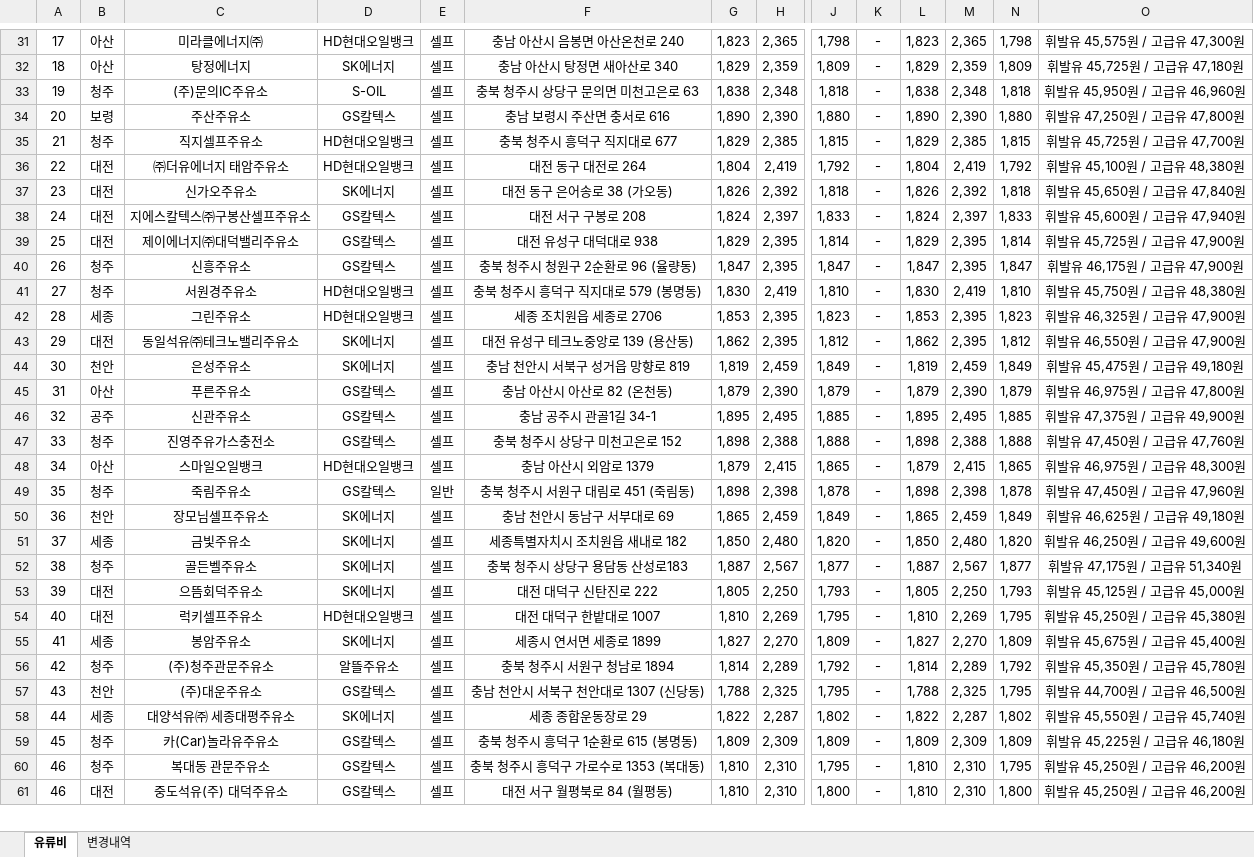
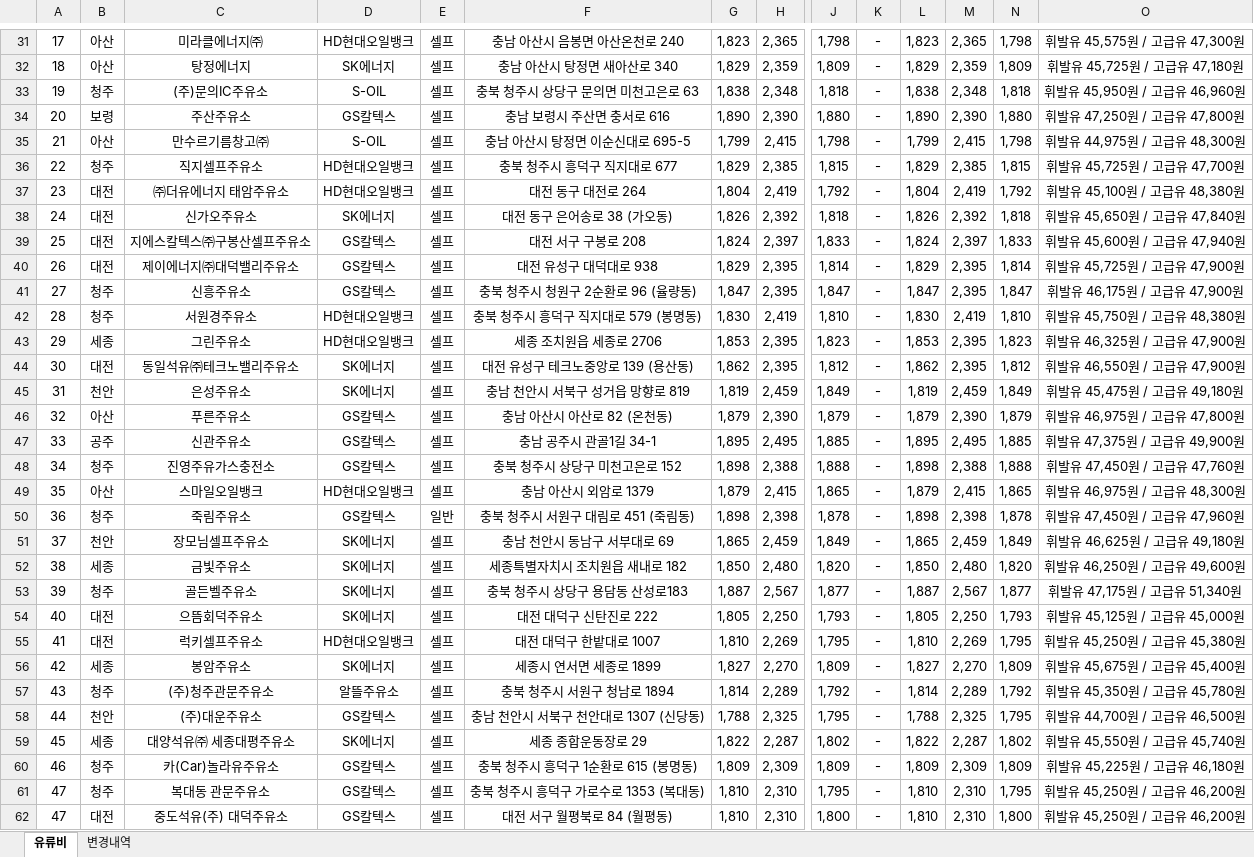
Before and after one commit to krwizxp/fcupdater, an Excel workbook: fuel_cost_chungcheong.xlsx, sheet 유류비, drawn as a sheet; only a part is shown, gaps mark what is left out; values as stored, in another font and other column widths than the file's, no borders; addresses are those after the commit; rows hold the shown columns only; the diff covers the shown part only; the diff names each change by its address in the sheet, - before the commit and + after, or states it on an @@ line.

Commit message:
Enable regional currency for Mansour oil warehouse and refresh workbook
Set Y for 만수르기름창고㈜ at 충남 아산시 탕정면 이순신대로 695-5 only. Refresh from Opinet on 2026-10-14 KST with --verify; independently validate 868 rank/blank rows and 170 total/discount calculations while preserving the other station flags, inputs and styles.

```diff
--- a/fuel_cost_chungcheong.xlsx (sheet 유류비)
+++ b/fuel_cost_chungcheong.xlsx (sheet 유류비)
+row 35: 21 | 아산 | 만수르기름창고㈜ | S-OIL | 셀프 | 충남 아산시 탕정면 이순신대로 695-5 | 1,799 | 2,415 | 1,798 | - | 1,799 | 2,415 | 1,798 | 휘발유 44,975원 / 고급유 48,300원
-A36: 21
+A36: 22
-A37: 22
+A37: 23
-A38: 23
+A38: 24
-A39: 24
+A39: 25
-A40: 25
+A40: 26
-A41: 26
+A41: 27
-A42: 27
+A42: 28
-A43: 28
+A43: 29
-A44: 29
+A44: 30
-A45: 30
+A45: 31
-A46: 31
+A46: 32
-A47: 32
+A47: 33
-A48: 33
+A48: 34
-A49: 34
+A49: 35
-A50: 35
+A50: 36
-A51: 36
+A51: 37
-A52: 37
+A52: 38
-A53: 38
+A53: 39
-A54: 39
+A54: 40
-A55: 40
+A55: 41
-A56: 41
+A56: 42
-A57: 42
+A57: 43
-A58: 43
+A58: 44
-A59: 44
+A59: 45
-A60: 45
+A60: 46
-A61:A62: 46
+A61:A62: 47
```
Also changed, not shown: 1 removed row and 56 edited cells elsewhere in this sheet, sheet 변경내역, formulas that keep their value.
